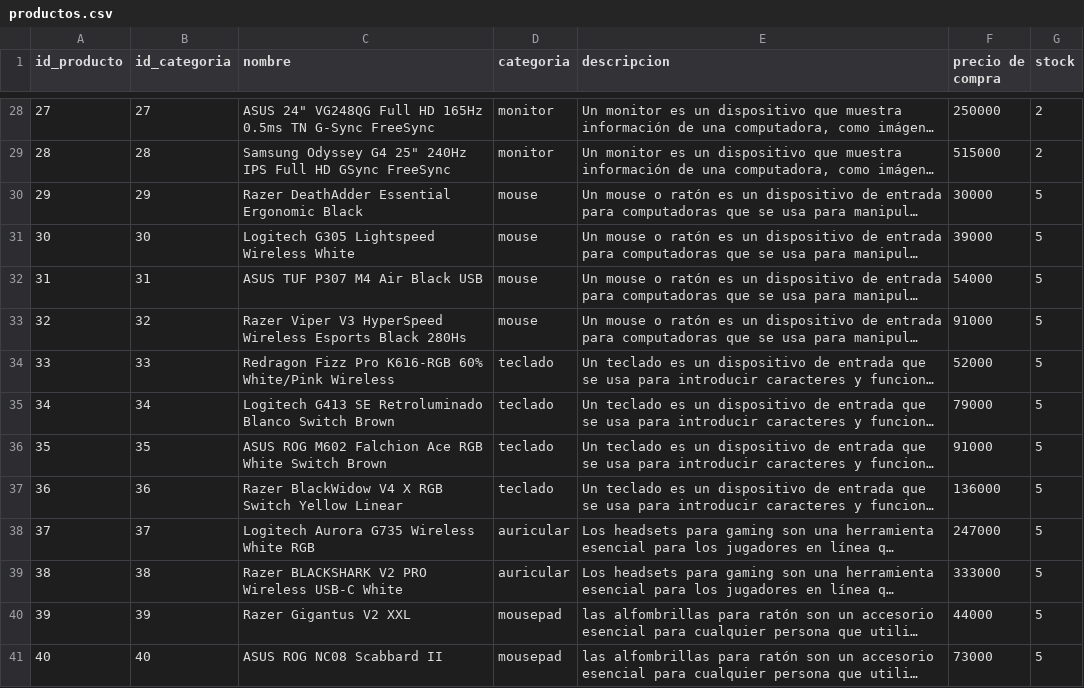
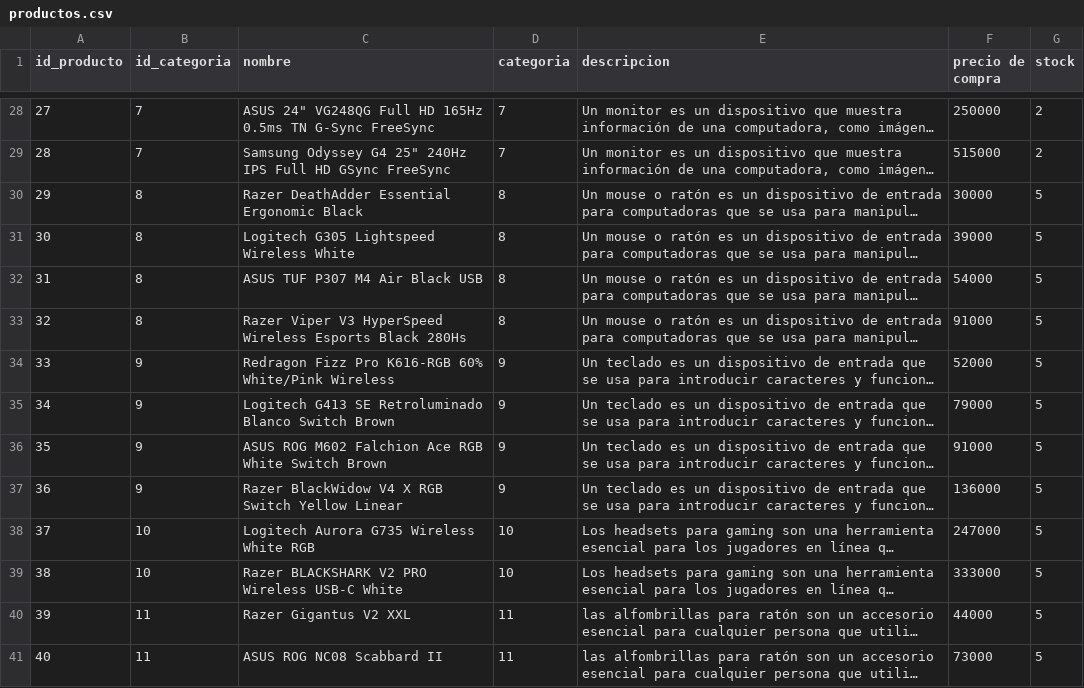
Before and after one commit to EmilianoCiurcilo/Proyecto_SQL, a CSV file: productos.csv, drawn as a sheet; only a part is shown, gaps mark what is left out; long unchanged cells end in …; the diff covers the shown part only; the diff names each change by its address in the sheet, - before the commit and + after, or states it on an @@ line.

```diff
--- a/productos.csv
+++ b/productos.csv
-B28 (id_categoria): 27
+B28 (id_categoria): 7
-D28:D29 (categoria): monitor
+D28:D29 (categoria): 7
-B29 (id_categoria): 28
+B29 (id_categoria): 7
-B30 (id_categoria): 29
+B30 (id_categoria): 8
-D30:D33 (categoria): mouse
+D30:D33 (categoria): 8
-B31 (id_categoria): 30
+B31 (id_categoria): 8
-B32 (id_categoria): 31
+B32 (id_categoria): 8
-B33 (id_categoria): 32
+B33 (id_categoria): 8
-B34 (id_categoria): 33
+B34 (id_categoria): 9
-D34:D37 (categoria): teclado
+D34:D37 (categoria): 9
-B35 (id_categoria): 34
+B35 (id_categoria): 9
-B36 (id_categoria): 35
+B36 (id_categoria): 9
-B37 (id_categoria): 36
+B37 (id_categoria): 9
-B38 (id_categoria): 37
+B38 (id_categoria): 10
-D38:D39 (categoria): auricular
+D38:D39 (categoria): 10
-B39 (id_categoria): 38
+B39 (id_categoria): 10
-B40 (id_categoria): 39
+B40 (id_categoria): 11
-D40:D41 (categoria): mousepad
+D40:D41 (categoria): 11
-B41 (id_categoria): 40
+B41 (id_categoria): 11
```
Also changed, not shown: 51 edited cells elsewhere in this file, 3 other files.
